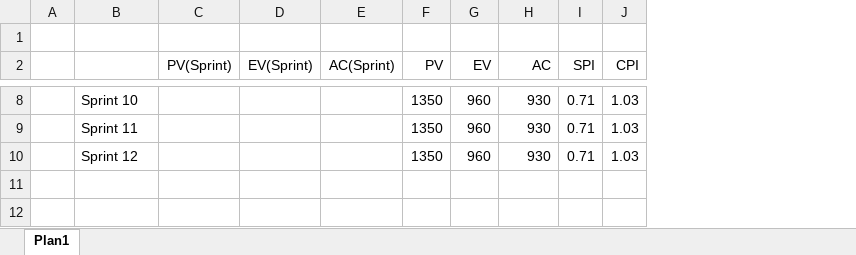
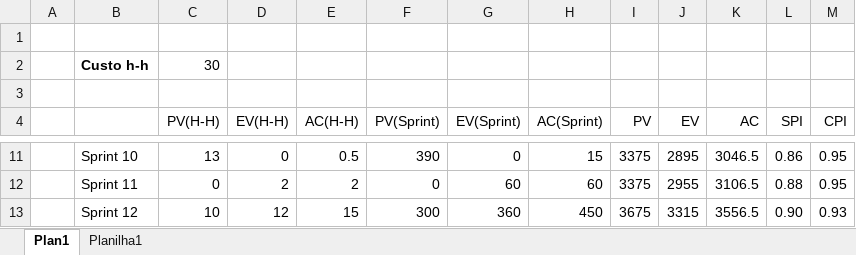
Before and after one commit to vitornl/CheckErS2, an Excel workbook: docs/monitoramentoES2.xlsx, sheet Plan1, drawn as a sheet; only a part is shown, gaps mark what is left out; values as stored, in another font and other column widths than the file's, no borders; charts and pictures not drawn; addresses are those after the commit; the diff covers the shown part only; the diff names each change by its address in the sheet, - before the commit and + after, or states it on an @@ line.

```diff
--- a/docs/monitoramentoES2.xlsx (sheet Plan1)
+++ b/docs/monitoramentoES2.xlsx (sheet Plan1)
+sheet tab: Planilha1
+column C (PV(H-H)), rows 11-13: 13 | 0 | 10
+column D (EV(H-H)), rows 11-13: 0 | 2 | 12
+column E (AC(H-H)), rows 11-13: 0.5 | 2 | 15
+row 1: (empty)
+row 2:  | Custo h-h | 30
-F11 (PV(Sprint)): (empty)
+F11 (PV(Sprint)): 390
-G11 (EV(Sprint)): (empty)
+G11 (EV(Sprint)): 0
-H11 (AC(Sprint)): (empty)
+H11 (AC(Sprint)): 15
-I11:I12 (PV): 1350
+I11:I12 (PV): 3375
-J11 (EV): 960
+J11 (EV): 2895
-K11 (AC): 930
+K11 (AC): 3046.5
-L11 (SPI): 0.71
+L11 (SPI): 0.86
-M11:M12 (CPI): 1.03
+M11:M12 (CPI): 0.95
-F12 (PV(Sprint)): (empty)
+F12 (PV(Sprint)): 0
-G12 (EV(Sprint)): (empty)
+G12 (EV(Sprint)): 60
-H12 (AC(Sprint)): (empty)
+H12 (AC(Sprint)): 60
-J12 (EV): 960
+J12 (EV): 2955
-K12 (AC): 930
+K12 (AC): 3106.5
-L12 (SPI): 0.71
+L12 (SPI): 0.88
-F13 (PV(Sprint)): (empty)
+F13 (PV(Sprint)): 300
-G13 (EV(Sprint)): (empty)
+G13 (EV(Sprint)): 360
-H13 (AC(Sprint)): (empty)
+H13 (AC(Sprint)): 450
-I13 (PV): 1350
+I13 (PV): 3675
-J13 (EV): 960
+J13 (EV): 3315
-K13 (AC): 930
+K13 (AC): 3556.5
-L13 (SPI): 0.71
+L13 (SPI): 0.90
-M13 (CPI): 1.03
+M13 (CPI): 0.93
```
Also changed, not shown: 2 added rows, 1 removed row and 24 edited cells elsewhere in this sheet, formulas that keep their value, charts or pictures, 4 other files.
